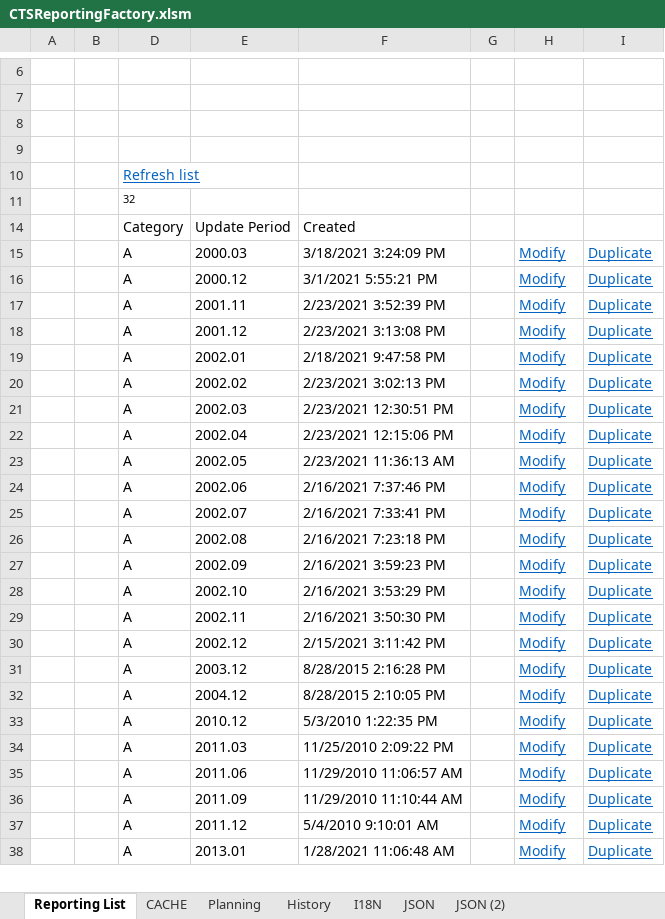
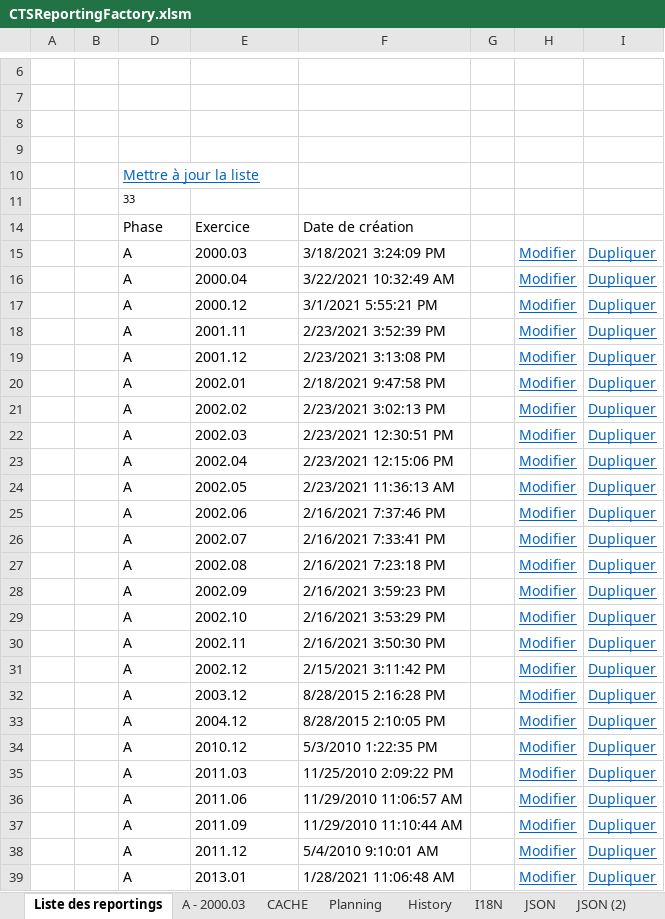
Before and after one commit to CTStation/CTSWeb, an Excel workbook: Client/CTSReportingFactory.xlsm, sheet Liste des reportings, drawn as a sheet; only a part is shown, gaps mark what is left out; values as stored, in another font and other column widths than the file's, no borders; charts and pictures and table styles not drawn; removed rows and columns are numbered as before the commit, all else as after; the diff covers the shown part only; the diff names each change by its address in the sheet, - before the commit and + after, or states it on an @@ line.

```diff
--- a/Client/CTSReportingFactory.xlsm (sheet Liste des reportings)
+++ b/Client/CTSReportingFactory.xlsm (sheet Liste des reportings)
-sheet tab: Reporting List
+sheet tab: Liste des reportings
+sheet tab: A - 2000.03
-D10: Refresh list
+D10: Mettre à jour la liste
-D11: 32
+D11: 33
-row 14:  |  | Category | Update Period | Created
+row 14:  |  | Phase | Exercice | Date de création
-H15: Modify
+H15: Modifier
-I15: Duplicate
+I15: Dupliquer
+row 16:  |  | A | 2000.04 | 3/22/2021 10:32:49 AM |  | Modifier | Dupliquer
-H17:H39: Modify
+H17:H39: Modifier
-I17:I39: Duplicate
+I17:I39: Dupliquer
```
Also changed, not shown: 1 added row, 1 removed row and 16 edited cells elsewhere in this sheet, sheet CACHE, sheet JSON, sheet Planning, sheet I18N, sheet JSON (2), formulas that keep their value, hidden cells, charts or pictures, 6 other files.
